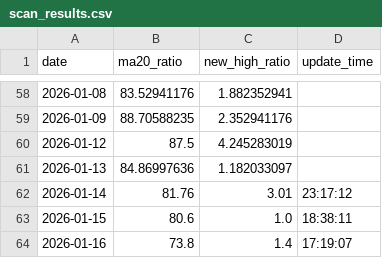
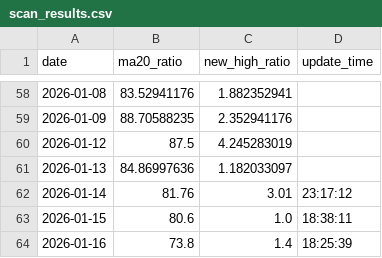
Before and after one commit to JerryZ8889/A-share, a CSV file: scan_results.csv, drawn as a sheet; only a part is shown, gaps mark what is left out.

Commit message:
Update scan_results.csv

```diff
--- a/scan_results.csv
+++ b/scan_results.csv
@@ -63,2 +63,2 @@ date,ma20_ratio,new_high_ratio,update_time
 2026-01-15,80.6,1.0,18:38:11
-2026-01-16,73.8,1.4,17:19:07
+2026-01-16,73.8,1.4,18:25:39
```
